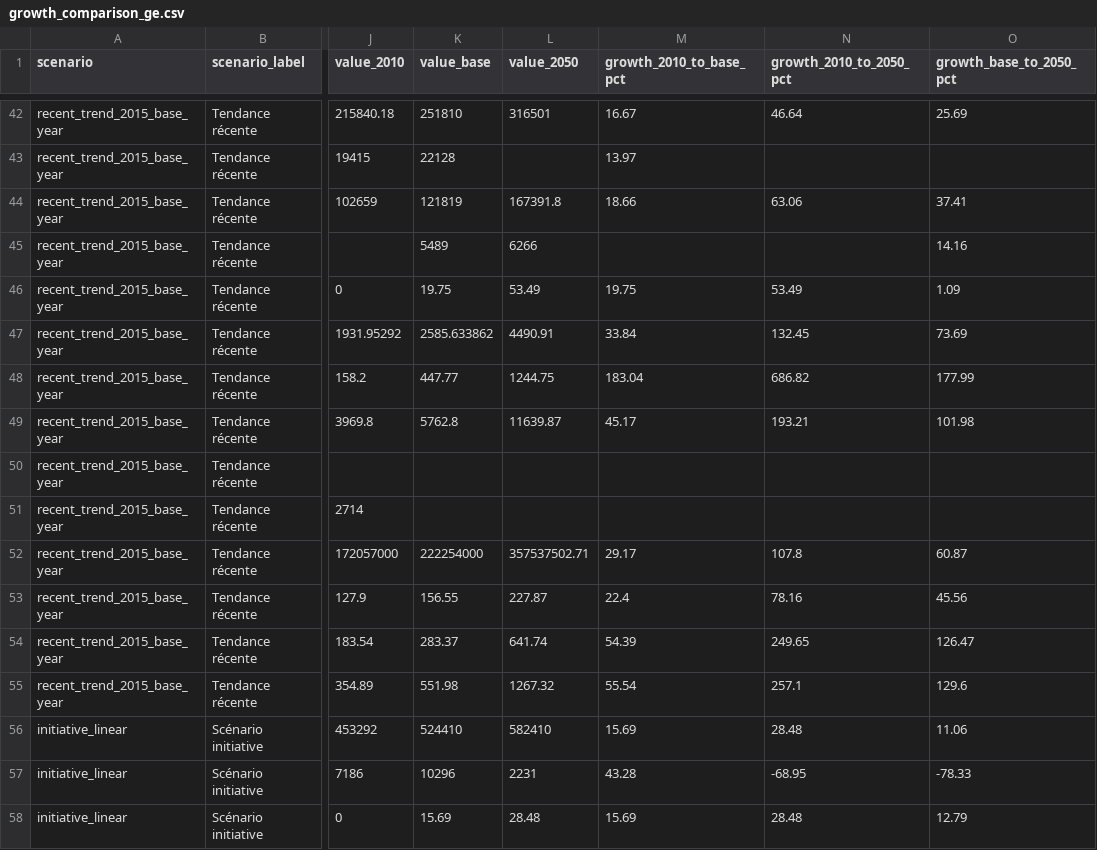
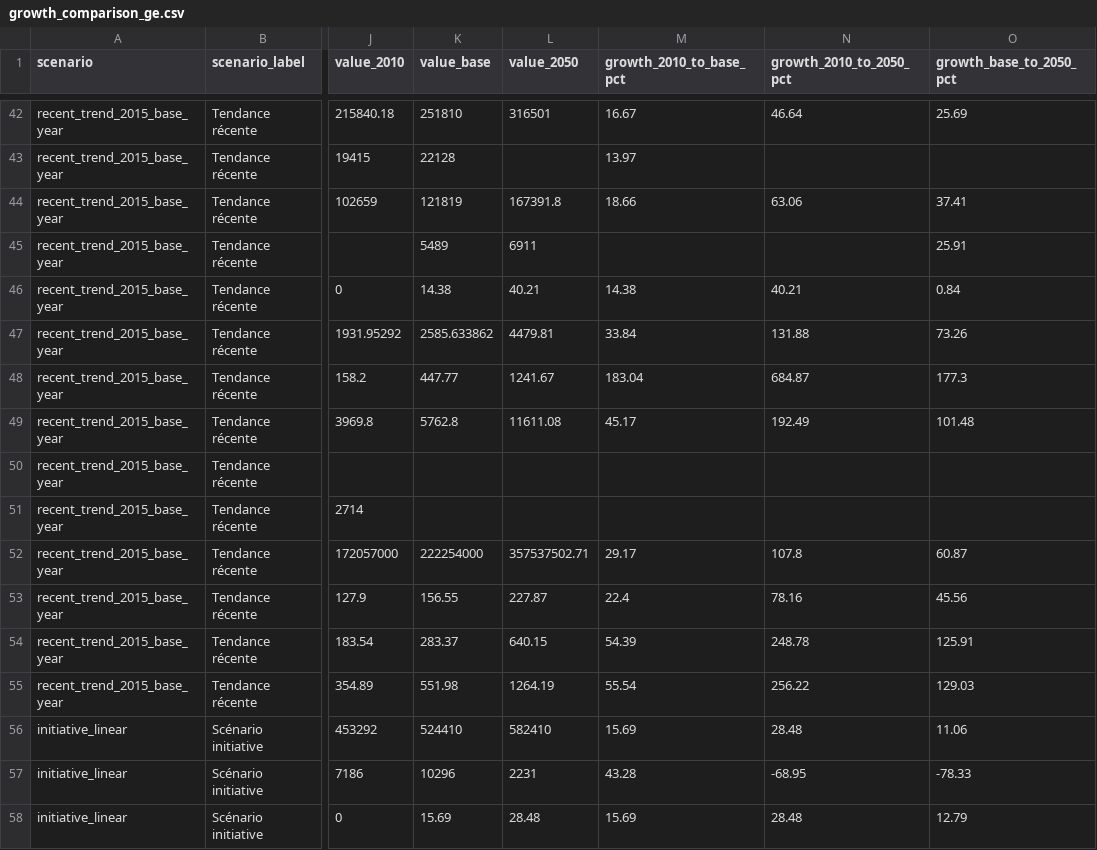
Before and after one commit to evaletolab/swiss-10m-dashboard, a CSV file: data/generated/growth_comparison_ge.csv, drawn as a sheet; only a part is shown, gaps mark what is left out; the diff covers the shown part only; the diff names each change by its address in the sheet, - before the commit and + after, or states it on an @@ line.

```diff
--- a/data/generated/growth_comparison_ge.csv
+++ b/data/generated/growth_comparison_ge.csv
-L45 (value_2050): 6266
+L45 (value_2050): 6911
-O45 (growth_base_to_2050_pct): 14.16
+O45 (growth_base_to_2050_pct): 25.91
-K46 (value_base): 19.75
+K46 (value_base): 14.38
-L46 (value_2050): 53.49
+L46 (value_2050): 40.21
-M46 (growth_2010_to_base_pct): 19.75
+M46 (growth_2010_to_base_pct): 14.38
-N46 (growth_2010_to_2050_pct): 53.49
+N46 (growth_2010_to_2050_pct): 40.21
-O46 (growth_base_to_2050_pct): 1.09
+O46 (growth_base_to_2050_pct): 0.84
-L47 (value_2050): 4490.91
+L47 (value_2050): 4479.81
-N47 (growth_2010_to_2050_pct): 132.45
+N47 (growth_2010_to_2050_pct): 131.88
-O47 (growth_base_to_2050_pct): 73.69
+O47 (growth_base_to_2050_pct): 73.26
-L48 (value_2050): 1244.75
+L48 (value_2050): 1241.67
-N48 (growth_2010_to_2050_pct): 686.82
+N48 (growth_2010_to_2050_pct): 684.87
-O48 (growth_base_to_2050_pct): 177.99
+O48 (growth_base_to_2050_pct): 177.3
-L49 (value_2050): 11639.87
+L49 (value_2050): 11611.08
-N49 (growth_2010_to_2050_pct): 193.21
+N49 (growth_2010_to_2050_pct): 192.49
-O49 (growth_base_to_2050_pct): 101.98
+O49 (growth_base_to_2050_pct): 101.48
-L54 (value_2050): 641.74
+L54 (value_2050): 640.15
-N54 (growth_2010_to_2050_pct): 249.65
+N54 (growth_2010_to_2050_pct): 248.78
-O54 (growth_base_to_2050_pct): 126.47
+O54 (growth_base_to_2050_pct): 125.91
-L55 (value_2050): 1267.32
+L55 (value_2050): 1264.19
-N55 (growth_2010_to_2050_pct): 257.1
+N55 (growth_2010_to_2050_pct): 256.22
-O55 (growth_base_to_2050_pct): 129.6
+O55 (growth_base_to_2050_pct): 129.03
```
Also changed, not shown: 72 edited cells elsewhere in this file, data/generated/infrastructure_needs_ge.csv, data/normalized/assumptions.csv, 9 other files.
